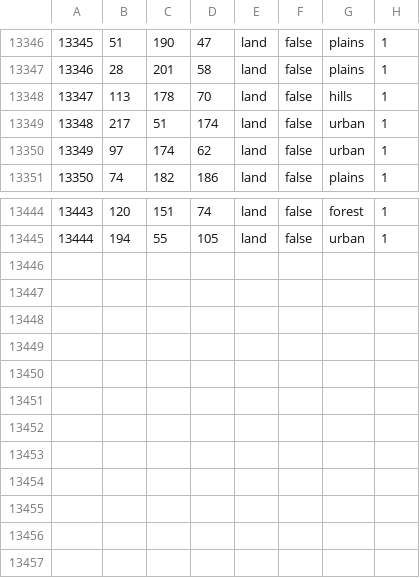
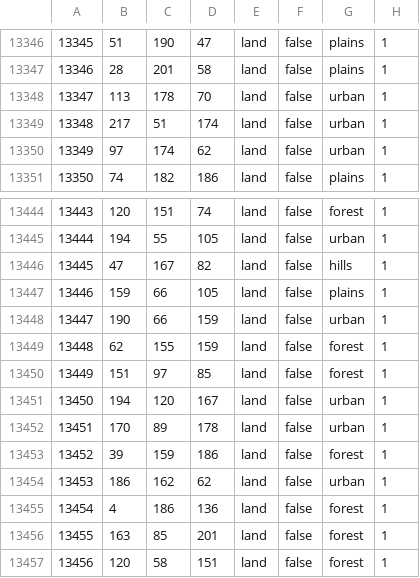
Before and after one commit to panadolchick/red-phoenix, a CSV file: map/definition.csv, drawn as a sheet; only a part is shown, gaps mark what is left out.

```diff
--- a/map/definition.csv
+++ b/map/definition.csv
@@ -13347,3 +13347,3 @@
 13346;28;201;58;land;false;plains;1
-13347;113;178;70;land;false;hills;1
+13347;113;178;70;land;false;urban;1
 13348;217;51;174;land;false;urban;1
@@ -13445 +13445,13 @@
 13444;194;55;105;land;false;urban;1
+13445;47;167;82;land;false;hills;1
+13446;159;66;105;land;false;plains;1
+13447;190;66;159;land;false;urban;1
+13448;62;155;159;land;false;forest;1
+13449;151;97;85;land;false;forest;1
+13450;194;120;167;land;false;urban;1
+13451;170;89;178;land;false;urban;1
+13452;39;159;186;land;false;forest;1
+13453;186;162;62;land;false;urban;1
+13454;4;186;136;land;false;forest;1
+13455;163;85;201;land;false;forest;1
+13456;120;58;151;land;false;forest;1
```
Also changed, not shown: 11 other files.
